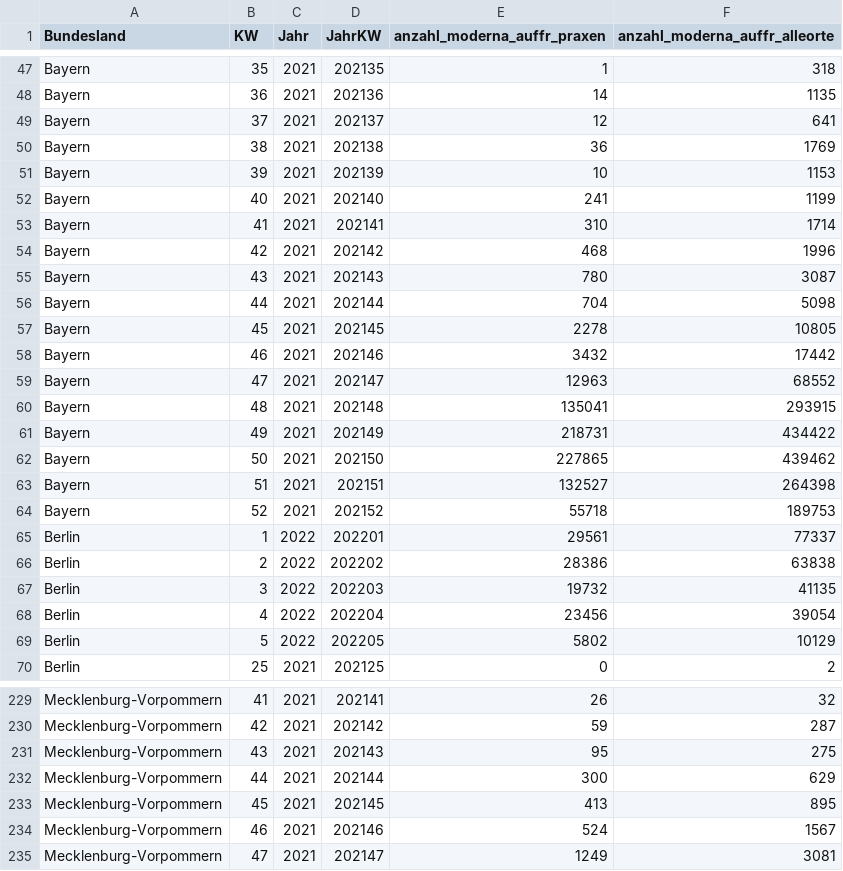
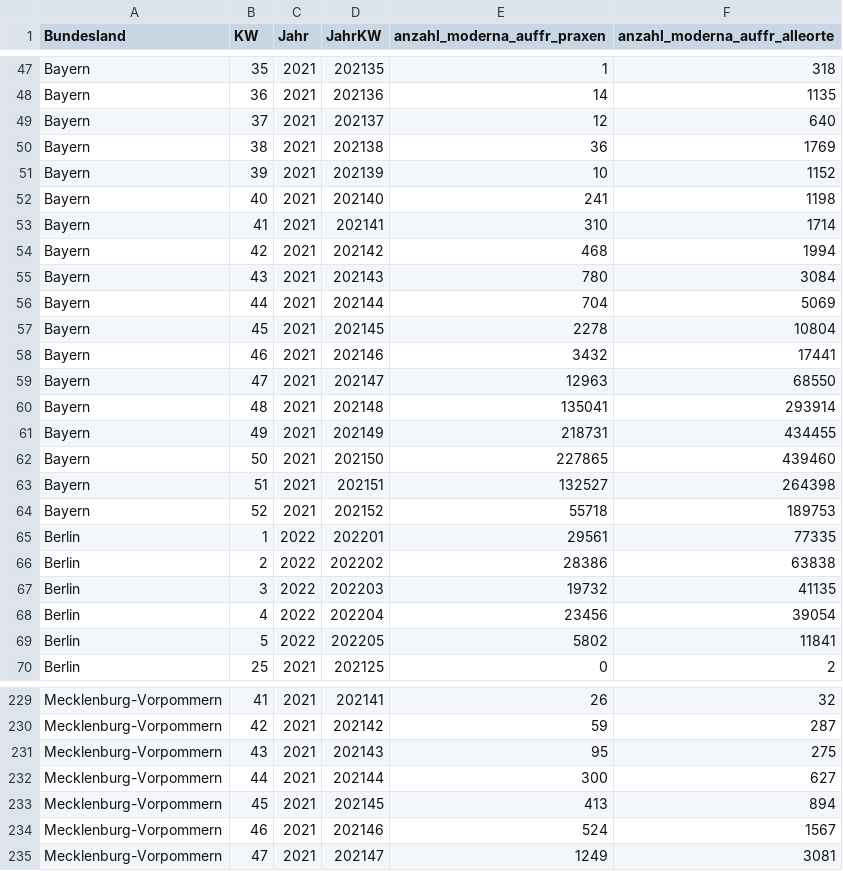
Before and after one commit to zidatalab/covid19dashboard, a CSV file: data/moderna_auffr.csv, drawn as a sheet; only a part is shown, gaps mark what is left out; the diff covers the shown part only.

```diff
--- a/data/moderna_auffr.csv
+++ b/data/moderna_auffr.csv
@@ -48,19 +48,19 @@ Bayern,35,2021,202135,1,318
 Bayern,36,2021,202136,14,1135
-Bayern,37,2021,202137,12,641
+Bayern,37,2021,202137,12,640
 Bayern,38,2021,202138,36,1769
-Bayern,39,2021,202139,10,1153
-Bayern,40,2021,202140,241,1199
+Bayern,39,2021,202139,10,1152
+Bayern,40,2021,202140,241,1198
 Bayern,41,2021,202141,310,1714
-Bayern,42,2021,202142,468,1996
-Bayern,43,2021,202143,780,3087
-Bayern,44,2021,202144,704,5098
-Bayern,45,2021,202145,2278,10805
-Bayern,46,2021,202146,3432,17442
-Bayern,47,2021,202147,12963,68552
-Bayern,48,2021,202148,135041,293915
-Bayern,49,2021,202149,218731,434422
-Bayern,50,2021,202150,227865,439462
+Bayern,42,2021,202142,468,1994
+Bayern,43,2021,202143,780,3084
+Bayern,44,2021,202144,704,5069
+Bayern,45,2021,202145,2278,10804
+Bayern,46,2021,202146,3432,17441
+Bayern,47,2021,202147,12963,68550
+Bayern,48,2021,202148,135041,293914
+Bayern,49,2021,202149,218731,434455
+Bayern,50,2021,202150,227865,439460
 Bayern,51,2021,202151,132527,264398
 Bayern,52,2021,202152,55718,189753
-Berlin,1,2022,202201,29561,77337
+Berlin,1,2022,202201,29561,77335
 Berlin,2,2022,202202,28386,63838
@@ -68,3 +68,3 @@ Berlin,3,2022,202203,19732,41135
 Berlin,4,2022,202204,23456,39054
-Berlin,5,2022,202205,5802,10129
+Berlin,5,2022,202205,5802,11841
 Berlin,25,2021,202125,0,2
@@ -231,4 +231,4 @@ Mecklenburg-Vorpommern,42,2021,202142,59,287
 Mecklenburg-Vorpommern,43,2021,202143,95,275
-Mecklenburg-Vorpommern,44,2021,202144,300,629
-Mecklenburg-Vorpommern,45,2021,202145,413,895
+Mecklenburg-Vorpommern,44,2021,202144,300,627
+Mecklenburg-Vorpommern,45,2021,202145,413,894
 Mecklenburg-Vorpommern,46,2021,202146,524,1567
```
Also changed, not shown: 88 edited cells elsewhere in this file, data/tabledata/alle_impfungen_tag_bl_serie_rki.csv, 1 other file.
